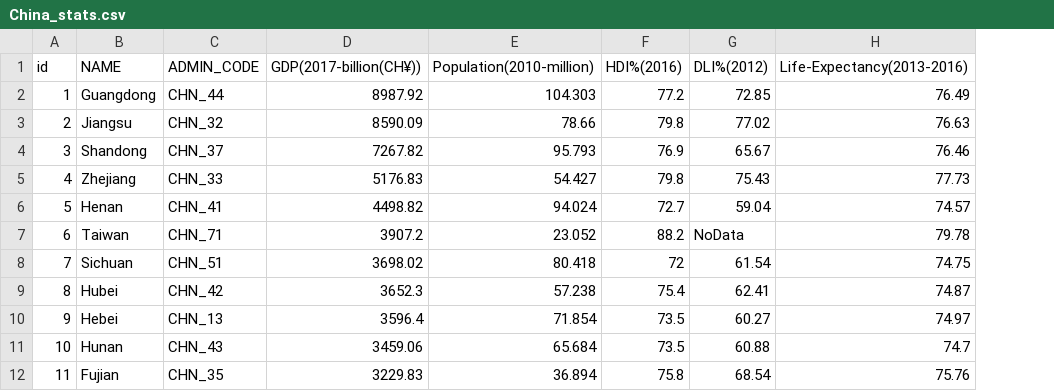
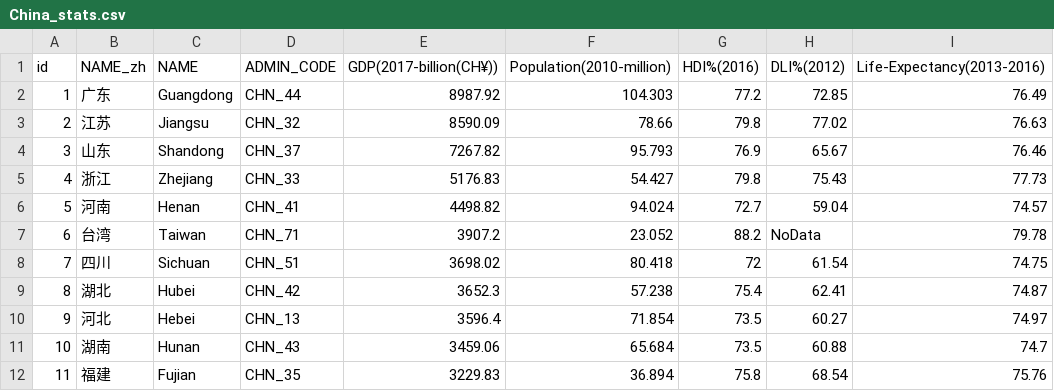
Before and after one commit to jzhengli/d3-coordinated-viz, a CSV file: data/China_stats.csv, drawn as a sheet; only a part is shown; the diff names each change by its address in the sheet, - before the commit and + after, or states it on an @@ line.

```diff
--- a/data/China_stats.csv
+++ b/data/China_stats.csv
+column B (NAME_zh), rows 2-12: 广东 | 江苏 | 山东 | 浙江 | 河南 | 台湾 | 四川 | 湖北 | 河北 | 湖南 | 福建
```
Also changed, not shown: 2 other files.
